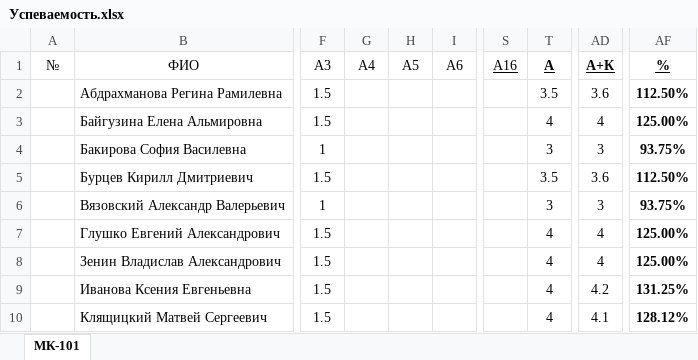
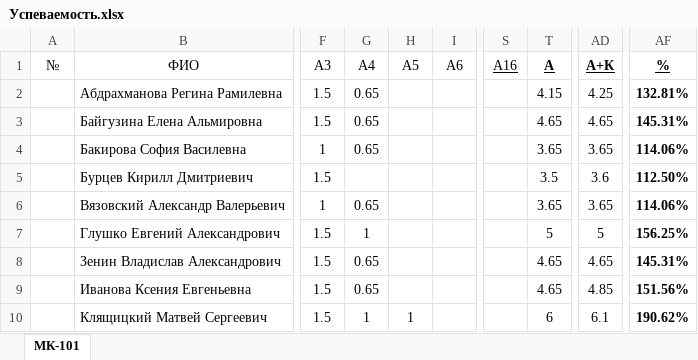
Before and after one commit to DorofeevKonstantin/1, an Excel workbook: Успеваемость.xlsx, sheet МК-101, drawn as a sheet; only a part is shown, gaps mark what is left out; values as stored, in another font and other column widths than the file's, no borders; the diff covers the shown part only; the diff names each change by its address in the sheet, - before the commit and + after, or states it on an @@ line.

```diff
--- a/Успеваемость.xlsx (sheet МК-101)
+++ b/Успеваемость.xlsx (sheet МК-101)
-G2:G4 (A4): (empty)
+G2:G4 (A4): 0.65
-T2 (А): 3.5
+T2 (А): 4.15
-AD2 (А+К): 3.6
+AD2 (А+К): 4.25
-AF2 (%): 112.50%
+AF2 (%): 132.81%
-T3 (А): 4
+T3 (А): 4.65
-AD3 (А+К): 4
+AD3 (А+К): 4.65
-AF3 (%): 125.00%
+AF3 (%): 145.31%
-T4 (А): 3
+T4 (А): 3.65
-AD4 (А+К): 3
+AD4 (А+К): 3.65
-AF4 (%): 93.75%
+AF4 (%): 114.06%
-G6 (A4): (empty)
+G6 (A4): 0.65
-T6 (А): 3
+T6 (А): 3.65
-AD6 (А+К): 3
+AD6 (А+К): 3.65
-AF6 (%): 93.75%
+AF6 (%): 114.06%
-G7 (A4): (empty)
+G7 (A4): 1
-T7 (А): 4
+T7 (А): 5
-AD7 (А+К): 4
+AD7 (А+К): 5
-AF7 (%): 125.00%
+AF7 (%): 156.25%
-G8:G9 (A4): (empty)
+G8:G9 (A4): 0.65
-T8:T9 (А): 4
+T8:T9 (А): 4.65
-AD8 (А+К): 4
+AD8 (А+К): 4.65
-AF8 (%): 125.00%
+AF8 (%): 145.31%
-AD9 (А+К): 4.2
+AD9 (А+К): 4.85
-AF9 (%): 131.25%
+AF9 (%): 151.56%
-G10 (A4): (empty)
+G10 (A4): 1
-H10 (A5): (empty)
+H10 (A5): 1
-T10 (А): 4
+T10 (А): 6
-AD10 (А+К): 4.1
+AD10 (А+К): 6.1
-AF10 (%): 128.12%
+AF10 (%): 190.62%
```
Also changed, not shown: 95 edited cells elsewhere in this sheet, 44 other files.
